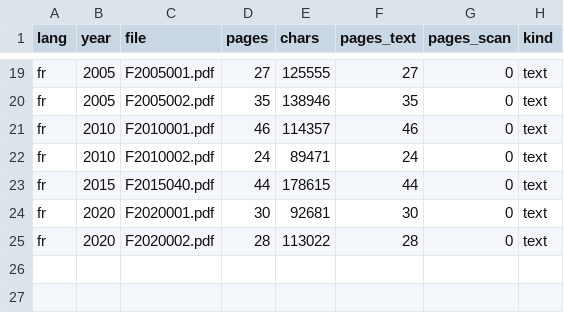
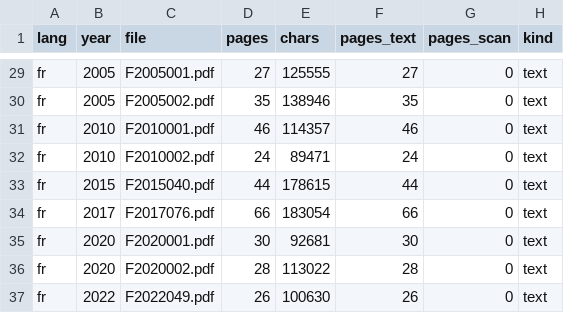
Before and after one commit to rcr-project1/jurideazor, a CSV file: data/processed/pdf_report.csv, drawn as a sheet; only a part is shown, gaps mark what is left out; the diff covers the shown part only.

```diff
--- a/data/processed/pdf_report.csv
+++ b/data/processed/pdf_report.csv
@@ -23,3 +33,5 @@ fr,2010,F2010002.pdf,24,89471,24,0,text
 fr,2015,F2015040.pdf,44,178615,44,0,text
+fr,2017,F2017076.pdf,66,183054,66,0,text
 fr,2020,F2020001.pdf,30,92681,30,0,text
 fr,2020,F2020002.pdf,28,113022,28,0,text
+fr,2022,F2022049.pdf,26,100630,26,0,text
```
Also changed, not shown: 10 added rows elsewhere in this file, data/processed/downloads_manifest.csv.
